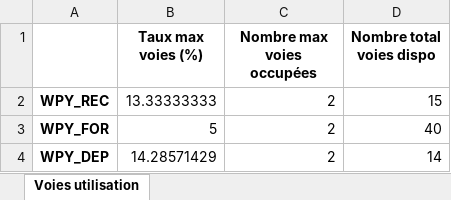
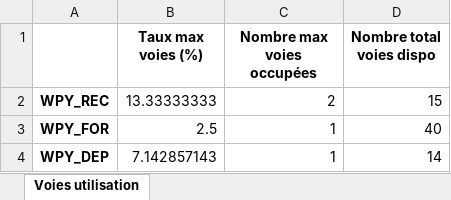
Before and after one commit to hughdmr/FretSNCF, an Excel workbook: outputs/results/results_instance_WPY_simple_voies.xlsx, sheet Voies utilisation, drawn as a sheet; values as stored, in another font and other column widths than the file's, no borders; the diff names each change by its address in the sheet, - before the commit and + after, or states it on an @@ line.

```diff
--- a/outputs/results/results_instance_WPY_simple_voies.xlsx (sheet Voies utilisation)
+++ b/outputs/results/results_instance_WPY_simple_voies.xlsx (sheet Voies utilisation)
-B3 (Taux max voies (%)): 5
+B3 (Taux max voies (%)): 2.5
-C3:C4 (Nombre max voies occupées): 2
+C3:C4 (Nombre max voies occupées): 1
-B4 (Taux max voies (%)): 14.28571429
+B4 (Taux max voies (%)): 7.142857143
```
Also changed, not shown: outputs/results/results_instance_WPY_simple.xlsx, 6 other files.
